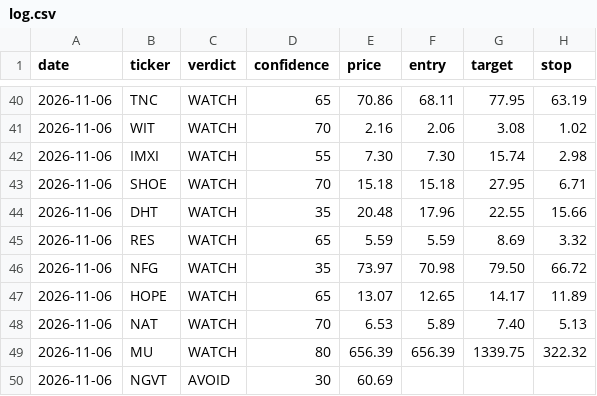
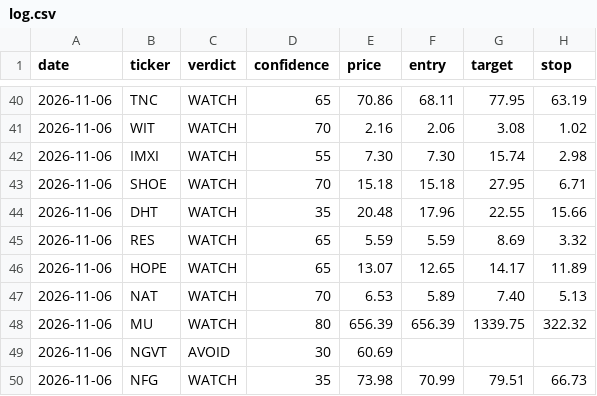
Before and after one commit to qanicuq/ticker-forensics-data, a CSV file: calls/log.csv, drawn as a sheet; only a part is shown, gaps mark what is left out.

Commit message:
calls: log NFG [skip ci]

```diff
--- a/calls/log.csv
+++ b/calls/log.csv
@@ -45,3 +45,2 @@ date,ticker,verdict,confidence,price,entry,target,stop
 2026-11-06,RES,WATCH,65,5.59,5.59,8.69,3.32
-2026-11-06,NFG,WATCH,35,73.97,70.98,79.50,66.72
 2026-11-06,HOPE,WATCH,65,13.07,12.65,14.17,11.89
@@ -50 +49,2 @@ date,ticker,verdict,confidence,price,entry,target,stop
 2026-11-06,NGVT,AVOID,30,60.69,,,
+2026-11-06,NFG,WATCH,35,73.98,70.99,79.51,66.73
```
